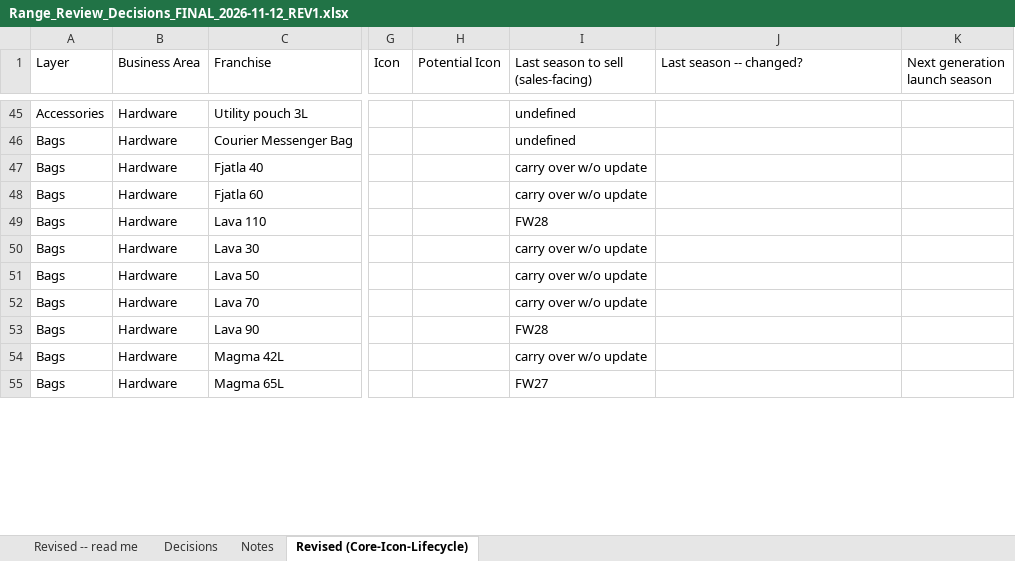
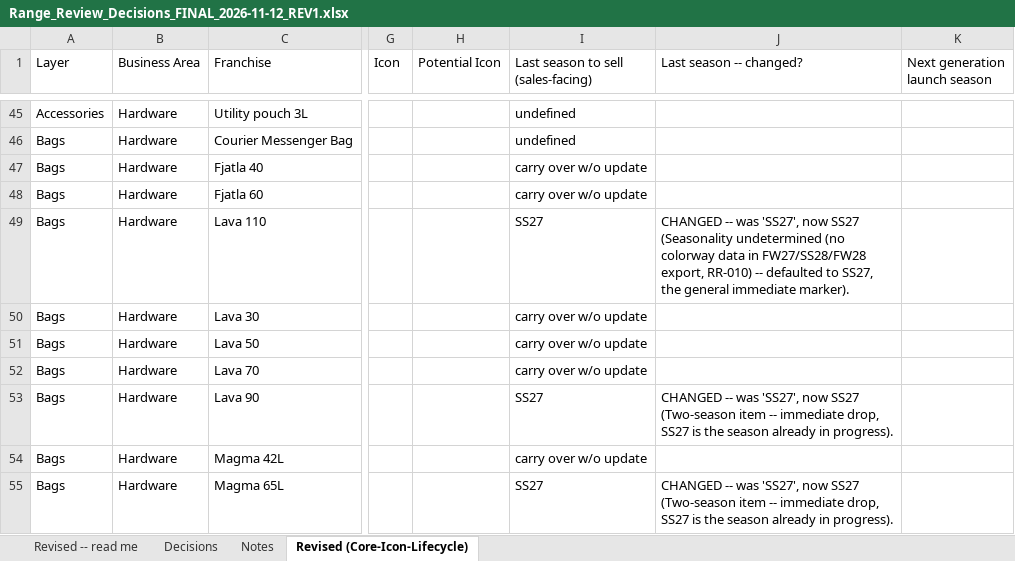
Before and after one commit to surflongboard/project_bob, an Excel workbook: data/range_review/outputs/archive/Range_Review_Decisions_FINAL_2026-11-12_REV1.xlsx, sheet Revised (Core-Icon-Lifecycle), drawn as a sheet; only a part is shown, gaps mark what is left out; values as stored, in another font and other column widths than the file's, no cell formats; the diff covers the shown part only; the diff names each change by its address in the sheet, - before the commit and + after, or states it on an @@ line.

```diff
--- a/data/range_review/outputs/archive/Range_Review_Decisions_FINAL_2026-11-12_REV1.xlsx (sheet Revised (Core-Icon-Lifecycle))
+++ b/data/range_review/outputs/archive/Range_Review_Decisions_FINAL_2026-11-12_REV1.xlsx (sheet Revised (Core-Icon-Lifecycle))
-I49: FW28
+I49: SS27
-J49 (Last season -- changed?): (empty)
+J49 (Last season -- changed?): CHANGED -- was 'SS27', now SS27 (Seasonality undetermined (no colorway data in FW27/SS28/FW28 export, RR-010) -- defaulted to SS27, the general immediate marker).
-I53: FW28
+I53: SS27
-J53 (Last season -- changed?): (empty)
+J53 (Last season -- changed?): CHANGED -- was 'SS27', now SS27 (Two-season item -- immediate drop, SS27 is the season already in progress).
-I55: FW27
+I55: SS27
-J55 (Last season -- changed?): (empty)
+J55 (Last season -- changed?): CHANGED -- was 'SS27', now SS27 (Two-season item -- immediate drop, SS27 is the season already in progress).
```
Also changed, not shown: 130 edited cells elsewhere in this sheet, sheet Revised -- read me, cell formats, 1 other file.
